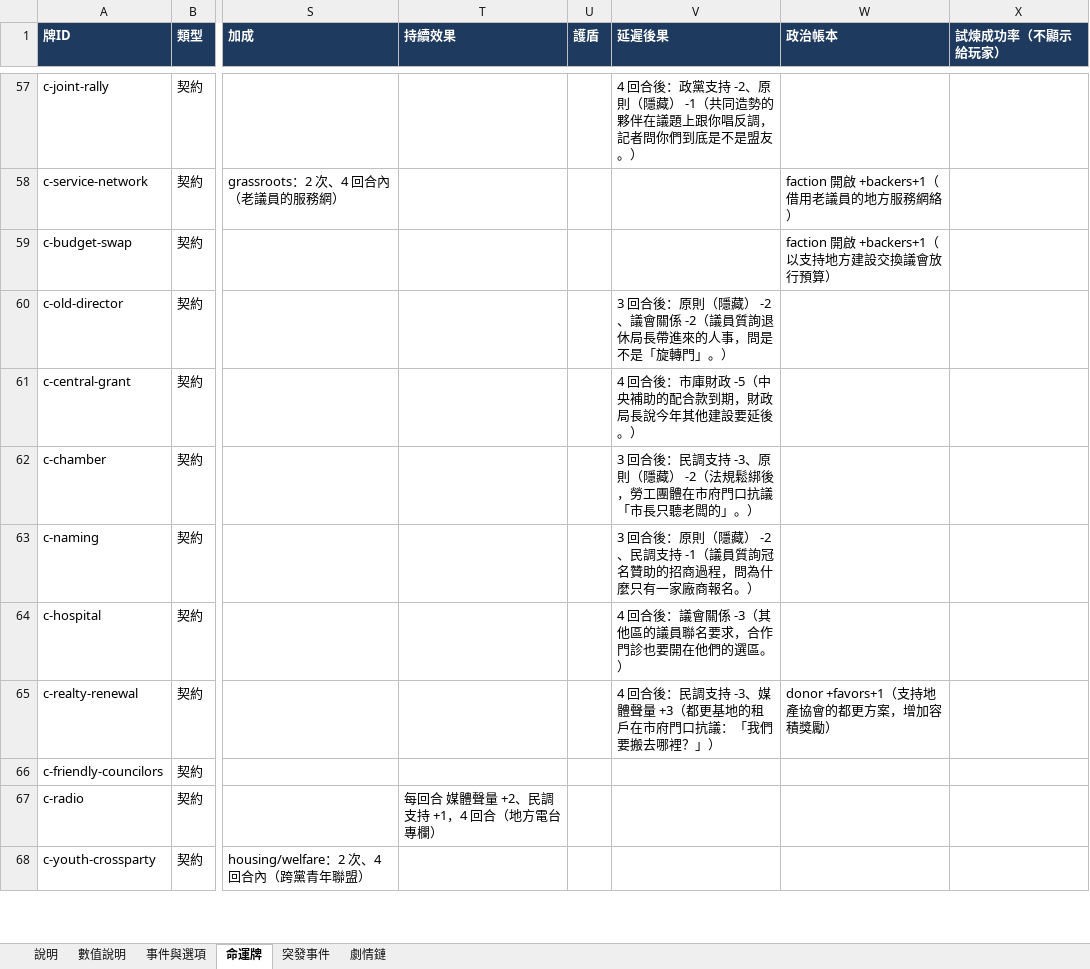
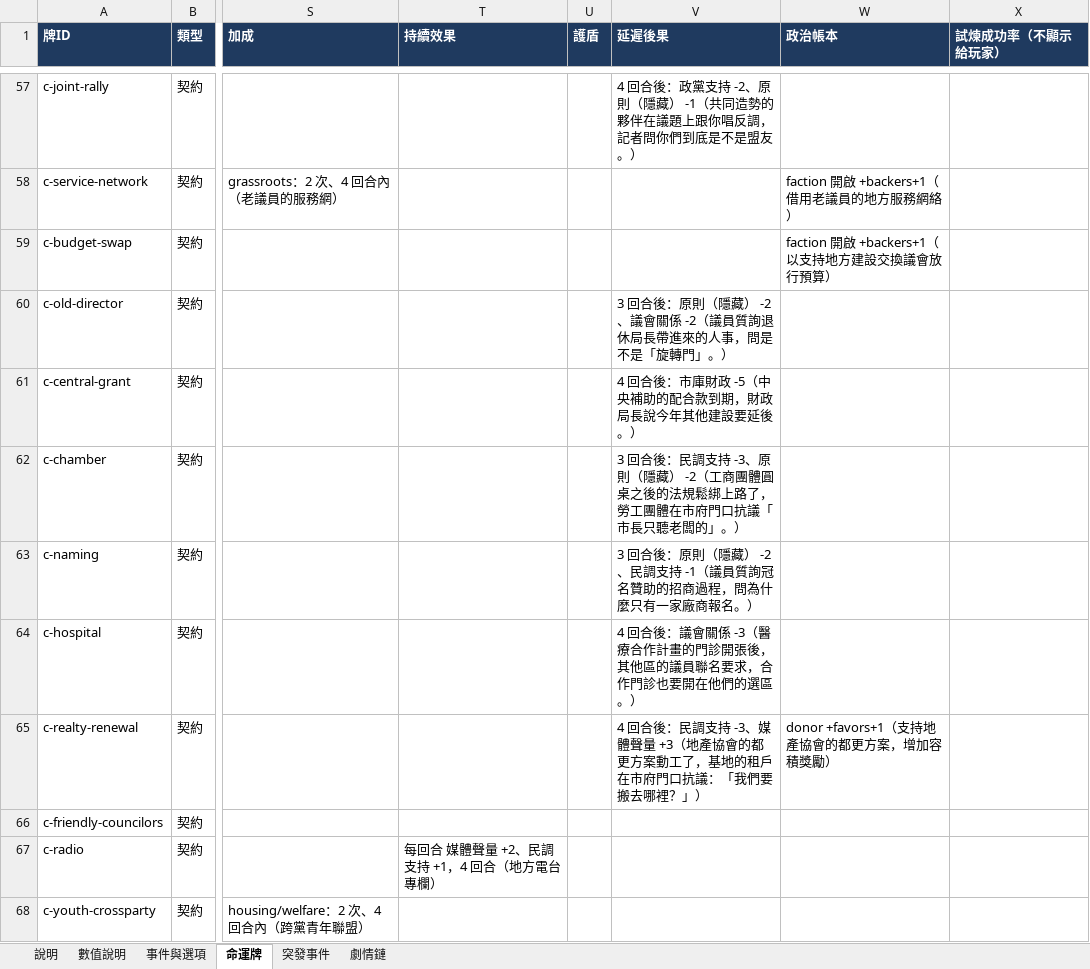
Before and after one commit to hanhanlee/ElectionLife, an Excel workbook: docs/選舉人生_題庫總表.xlsx, sheet 命運牌, drawn as a sheet; only a part is shown, gaps mark what is left out; values as stored, in another font and other column widths than the file's, no borders; the diff covers the shown part only; the diff names each change by its address in the sheet, - before the commit and + after, or states it on an @@ line.

```diff
--- a/docs/選舉人生_題庫總表.xlsx (sheet 命運牌)
+++ b/docs/選舉人生_題庫總表.xlsx (sheet 命運牌)
-V62 (延遲後果): …） -2（法規鬆綁後，勞工團…
+V62 (延遲後果): …） -2（工商團體圓桌之後的法規鬆綁上路了，勞工團…
-V64 (延遲後果): …係 -3（其他區的…
+V64 (延遲後果): …係 -3（醫療合作計畫的門診開張後，其他區的…
-V65 (延遲後果): …量 +3（都更基地的租…
+V65 (延遲後果): …量 +3（地產協會的都更方案動工了，基地的租…
```
Also changed, not shown: 26 edited cells elsewhere in this sheet, sheet 事件與選項, 10 other files.
